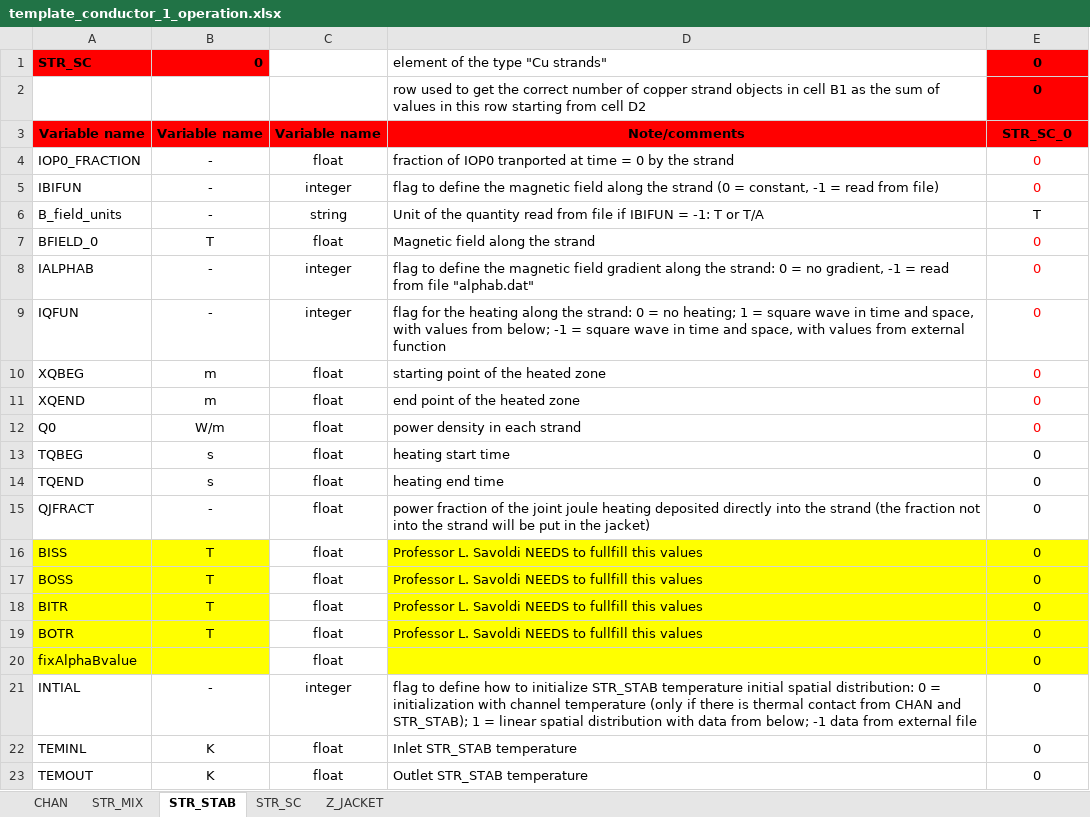
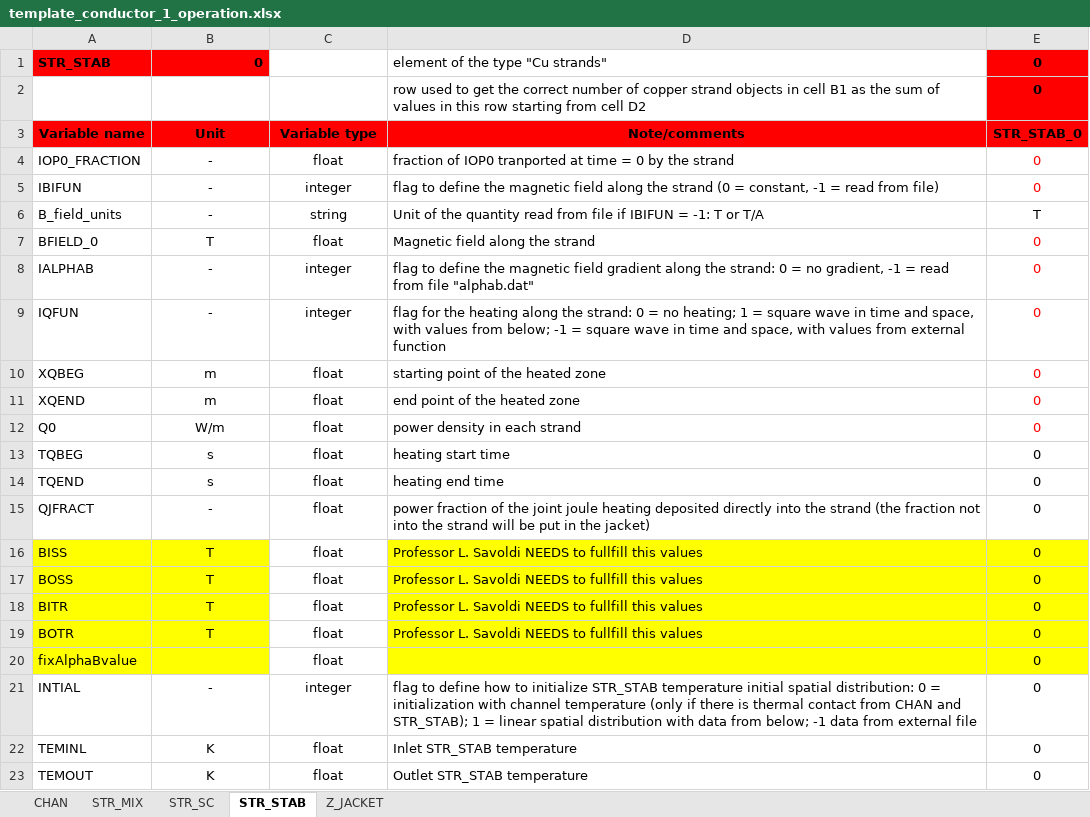
Before and after one commit to MAHTEP/OPENSC2, an Excel workbook: source_code/Description_of_Components/input_file_template/template_conductor_1_operation.xlsx, sheet STR_STAB, drawn as a sheet; values as stored, in another font and other column widths than the file's, no borders; the diff names each change by its address in the sheet, - before the commit and + after, or states it on an @@ line.

```diff
--- a/source_code/Description_of_Components/input_file_template/template_conductor_1_operation.xlsx (sheet STR_STAB)
+++ b/source_code/Description_of_Components/input_file_template/template_conductor_1_operation.xlsx (sheet STR_STAB)
@@ sheet tab order changed: CHAN | STR_MIX | STR_SC | STR_STAB | Z_JACKET @@
-A1: STR_SC
+A1: STR_STAB
-B3: Variable name
+B3: Unit
-C3: Variable name
+C3: Variable type
-E3: STR_SC_0
+E3: STR_STAB_0
```
Also changed, not shown: sheet STR_SC, sheet CHAN, sheet Z_JACKET, sheet STR_MIX, formulas that keep their value, source_code/Description_of_Components/input_file_template/template_conductor_1_coupling.xlsx, source_code/Description_of_Components/input_file_template/template_conductor_1_input.xlsx, 3 other files.
